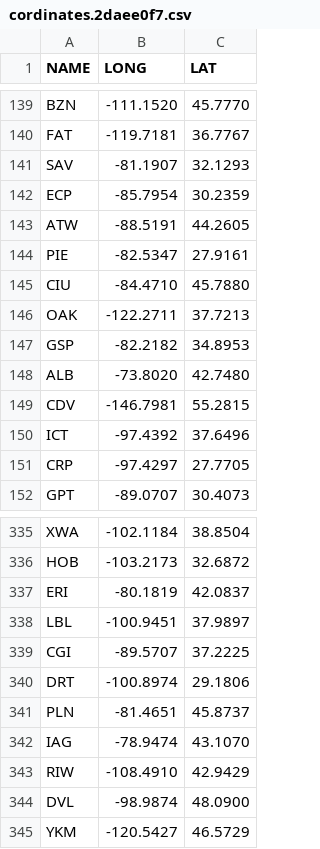
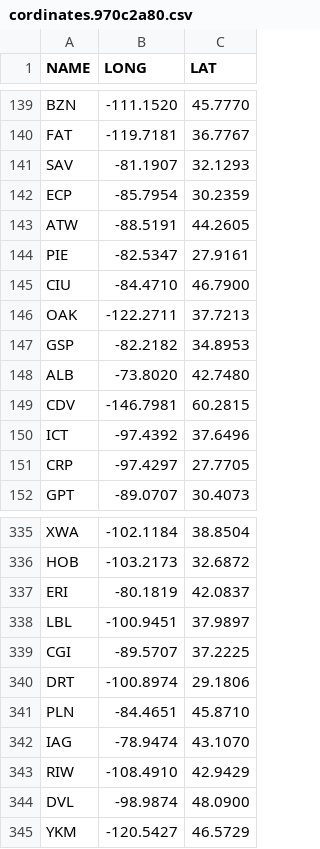
Before and after one commit to elysium1499/DataVisualizationProject2025, a CSV file: docs/_file/data/cordinates.970c2a80.csv (was docs/_file/data/cordinates.2daee0f7.csv), drawn as a sheet; only a part is shown, gaps mark what is left out.

```diff
--- a/docs/_file/data/cordinates.2daee0f7.csv
+++ b/docs/_file/data/cordinates.970c2a80.csv
@@ -144,3 +144,3 @@ ATW,-88.5191,44.2605
 PIE,-82.5347,27.9161
-CIU,-84.4710,45.7880
+CIU,-84.4710,46.7900
 OAK,-122.2711,37.7213
@@ -148,3 +148,3 @@ GSP,-82.2182,34.8953
 ALB,-73.8020,42.7480
-CDV,-146.7981,55.2815
+CDV,-146.7981,60.2815
 ICT,-97.4392,37.6496
@@ -340,3 +340,3 @@ CGI,-89.5707,37.2225
 DRT,-100.8974,29.1806
-PLN,-81.4651,45.8737
+PLN,-84.4651,45.8710
 IAG,-78.9474,43.1070
```
Also changed, not shown: src/data/cordinates.csv, 5 other files.
